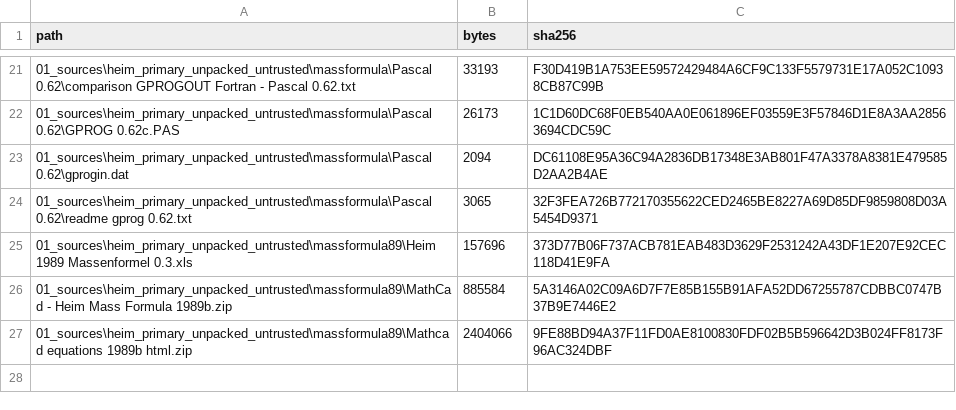
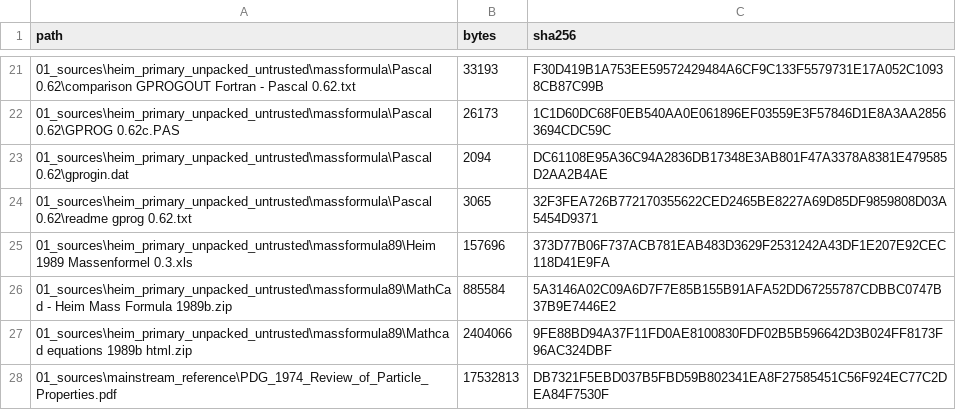
Before and after one commit to DASAElektronik/Heim_Theorie, a CSV file: 01_sources/FILE_INVENTORY.csv, drawn as a sheet; only a part is shown, gaps mark what is left out.

```diff
--- a/01_sources/FILE_INVENTORY.csv
+++ b/01_sources/FILE_INVENTORY.csv
@@ -27 +27,2 @@
 "01_sources\heim_primary_unpacked_untrusted\massformula89\Mathcad equations 1989b html.zip","2404066","9FE88BD94A37F11FD0AE8100830FDF02B5B596642D3B024FF8173F96AC324DBF"
+"01_sources\mainstream_reference\PDG_1974_Review_of_Particle_Properties.pdf","17532813","DB7321F5EBD037B5FBD59B802341EA8F27585451C56F924EC77C2DEA84F7530F"
```
Also changed, not shown: 01_sources/download_manifest.csv, 23 other files.
